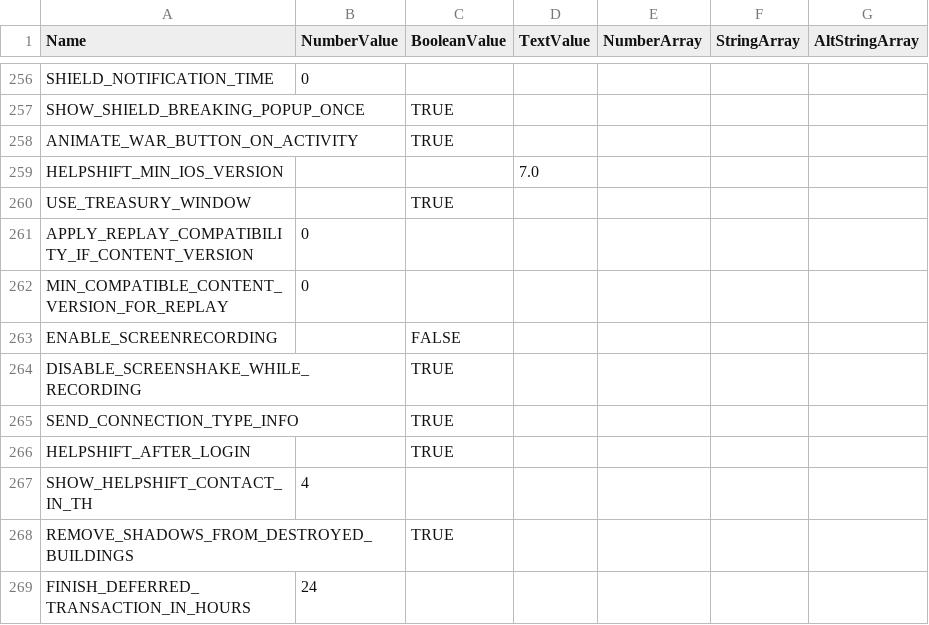
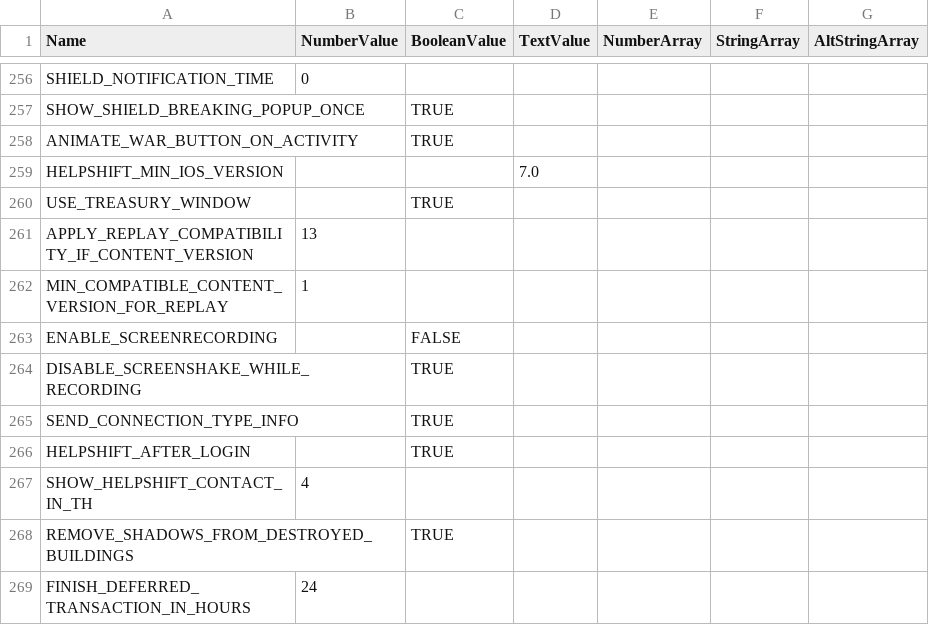
Before and after one commit to leatherneck6017/leatherCSVmod, a CSV file: csv/client_globals.lowgfx_off.csv, drawn as a sheet; only a part is shown, gaps mark what is left out.

```diff
--- a/csv/client_globals.lowgfx_off.csv
+++ b/csv/client_globals.lowgfx_off.csv
@@ -260,4 +260,4 @@
 "USE_TREASURY_WINDOW",,"TRUE",,,,
-"APPLY_REPLAY_COMPATIBILITY_IF_CONTENT_VERSION",0,,,,,
-"MIN_COMPATIBLE_CONTENT_VERSION_FOR_REPLAY",0,,,,,
+"APPLY_REPLAY_COMPATIBILITY_IF_CONTENT_VERSION",13,,,,,
+"MIN_COMPATIBLE_CONTENT_VERSION_FOR_REPLAY",1,,,,,
 "ENABLE_SCREENRECORDING",,"FALSE",,,,
```
Also changed, not shown: csv/client_globals.lowgfx_on.csv, 1 other file.
